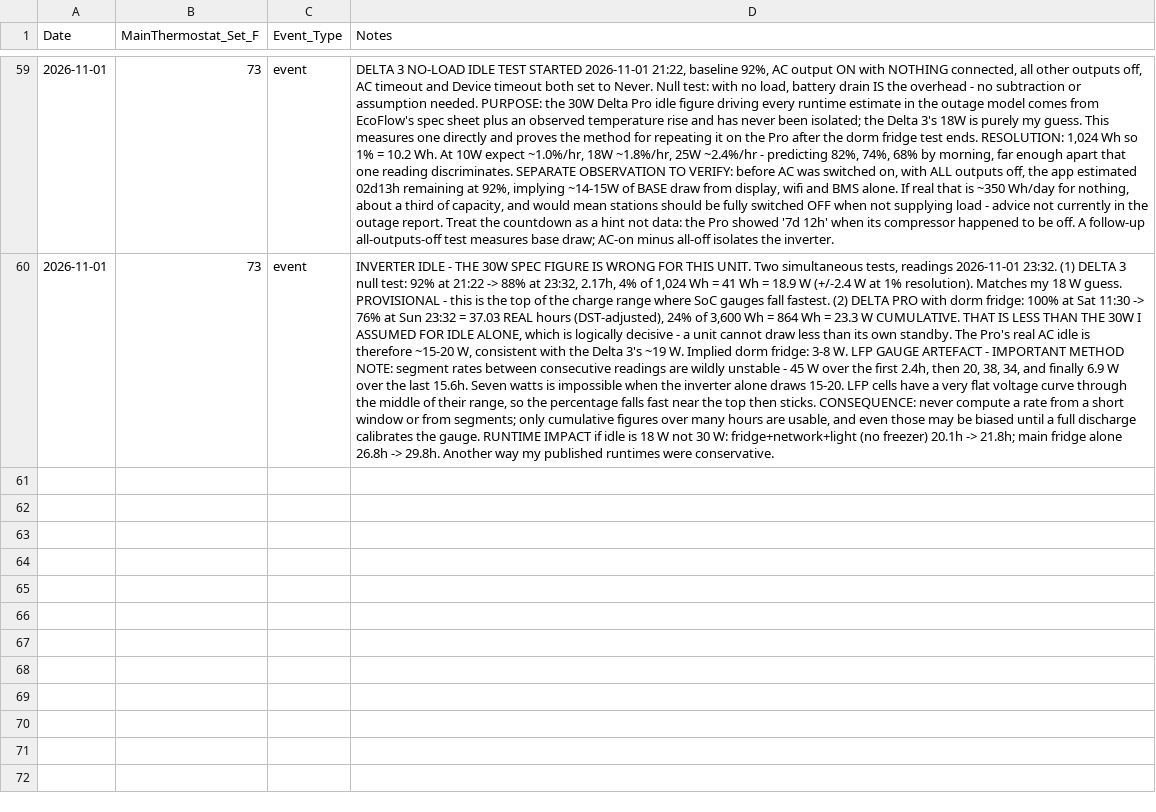
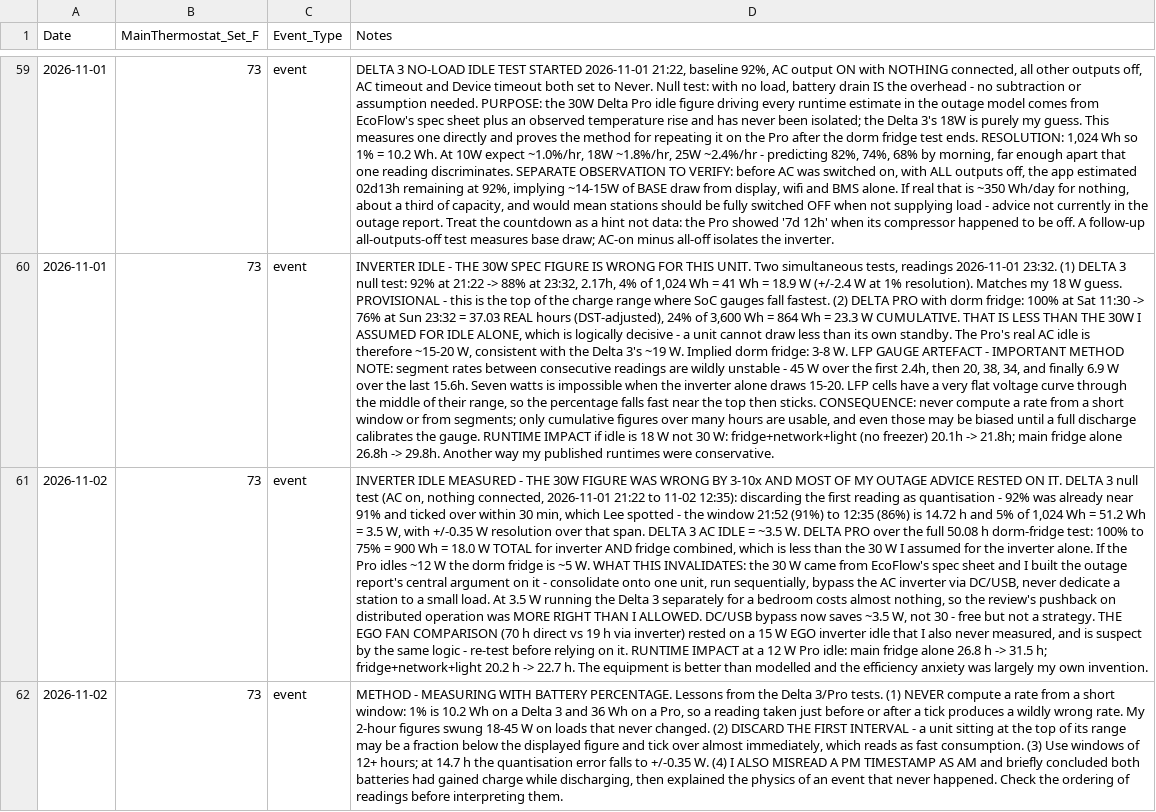
Before and after one commit to TFPleebo/Home_Report, a CSV file: data/settings_changelog.csv, drawn as a sheet; only a part is shown, gaps mark what is left out; the diff names each change by its address in the sheet, - before the commit and + after, or states it on an @@ line.

Commit message:
Inverter idle measured: Delta 3 ~3.5W, not 30W; walk back overhead claims

```diff
--- a/data/settings_changelog.csv
+++ b/data/settings_changelog.csv
+row 61: 2026-11-02 | 73 | event | INVERTER IDLE MEASURED - THE 30W FIGURE WAS WRONG BY 3-10x AND MOST OF MY OUTAGE ADVICE RESTED ON IT. DELTA 3 null test (AC on, nothing connected, 2026-11-01 21:22 to 11-02 12:35): discarding the first reading as quantisation - 92% was already near 91% and ticked over within 30 min, which Lee spotted - the window 21:52 (91%) to 12:35 (86%) is 14.72 h and 5% of 1,024 Wh = 51.2 Wh = 3.5 W, with +/-0.35 W resolution over that span. DELTA 3 AC IDLE = ~3.5 W. DELTA PRO over the full 50.08 h dorm-fridge test: 100% to 75% = 900 Wh = 18.0 W TOTAL for inverter AND fridge combined, which is less than the 30 W I assumed for the inverter alone. If the Pro idles ~12 W the dorm fridge is ~5 W. WHAT THIS INVALIDATES: the 30 W came from EcoFlow's spec sheet and I built the outage report's central argument on it - consolidate onto one unit, run sequentially, bypass the AC inverter via DC/USB, never dedicate a station to a small load. At 3.5 W running the Delta 3 separately for a bedroom costs almost nothing, so the review's pushback on distributed operation was MORE RIGHT THAN I ALLOWED. DC/USB bypass now saves ~3.5 W, not 30 - free but not a strategy. THE EGO FAN COMPARISON (70 h direct vs 19 h via inverter) rested on a 15 W EGO inverter idle that I also never measured, and is suspect by the same logic - re-test before relying on it. RUNTIME IMPACT at a 12 W Pro idle: main fridge alone 26.8 h -> 31.5 h; fridge+network+light 20.2 h -> 22.7 h. The equipment is better than modelled and the efficiency anxiety was largely my own invention.
+row 62: 2026-11-02 | 73 | event | METHOD - MEASURING WITH BATTERY PERCENTAGE. Lessons from the Delta 3/Pro tests. (1) NEVER compute a rate from a short window: 1% is 10.2 Wh on a Delta 3 and 36 Wh on a Pro, so a reading taken just before or after a tick produces a wildly wrong rate. My 2-hour figures swung 18-45 W on loads that never changed. (2) DISCARD THE FIRST INTERVAL - a unit sitting at the top of its range may be a fraction below the displayed figure and tick over almost immediately, which reads as fast consumption. (3) Use windows of 12+ hours; at 14.7 h the quantisation error falls to +/-0.35 W. (4) I ALSO MISREAD A PM TIMESTAMP AS AM and briefly concluded both batteries had gained charge while discharging, then explained the physics of an event that never happened. Check the ordering of readings before interpreting them.
```
Also changed, not shown: data/appliance_inventory.csv, 2 other files.
